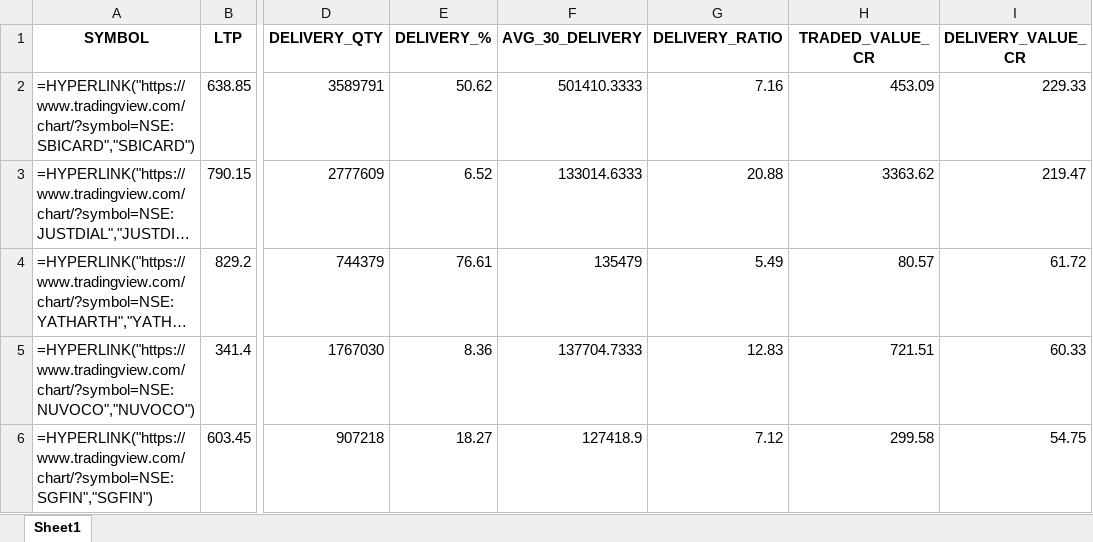
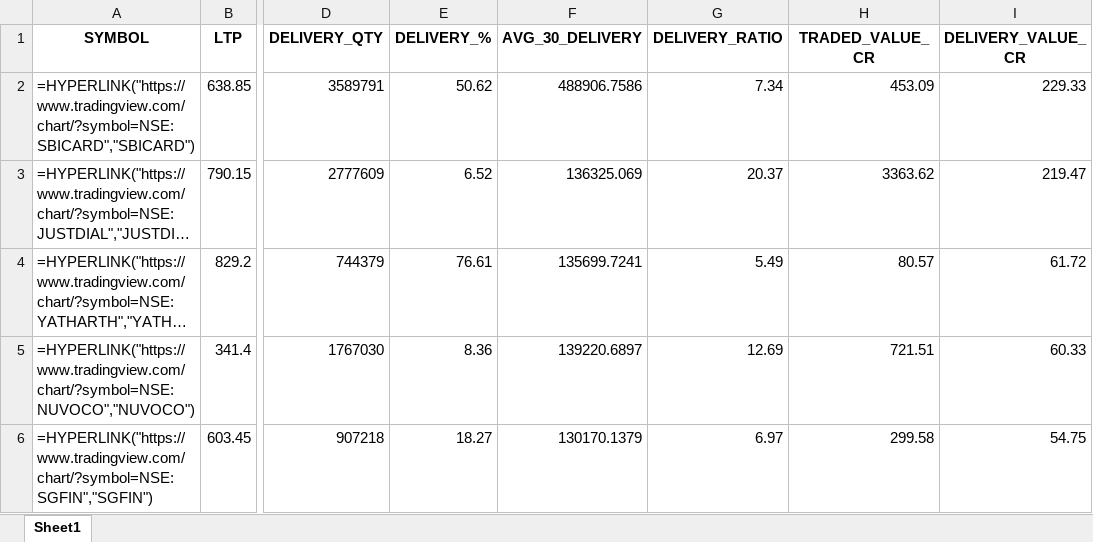
Before and after one commit to mayuresh2181/hobbyhub, an Excel workbook: data/nse/delivery/daily_output/delivery_breakout_20260714.xlsx, sheet Sheet1, drawn as a sheet; only a part is shown, gaps mark what is left out; long unchanged cells end in …; values as stored, in another font and other column widths than the file's, no borders; formulas without a stored value are shown as written; the diff names each change by its address in the sheet, - before the commit and + after, or states it on an @@ line.

```diff
--- a/data/nse/delivery/daily_output/delivery_breakout_20260714.xlsx (sheet Sheet1)
+++ b/data/nse/delivery/daily_output/delivery_breakout_20260714.xlsx (sheet Sheet1)
-F2 (AVG_30_DELIVERY): 501410.3333
+F2 (AVG_30_DELIVERY): 488906.7586
-G2 (DELIVERY_RATIO): 7.16
+G2 (DELIVERY_RATIO): 7.34
-F3 (AVG_30_DELIVERY): 133014.6333
+F3 (AVG_30_DELIVERY): 136325.069
-G3 (DELIVERY_RATIO): 20.88
+G3 (DELIVERY_RATIO): 20.37
-F4 (AVG_30_DELIVERY): 135479
+F4 (AVG_30_DELIVERY): 135699.7241
-F5 (AVG_30_DELIVERY): 137704.7333
+F5 (AVG_30_DELIVERY): 139220.6897
-G5 (DELIVERY_RATIO): 12.83
+G5 (DELIVERY_RATIO): 12.69
-F6 (AVG_30_DELIVERY): 127418.9
+F6 (AVG_30_DELIVERY): 130170.1379
-G6 (DELIVERY_RATIO): 7.12
+G6 (DELIVERY_RATIO): 6.97
```
